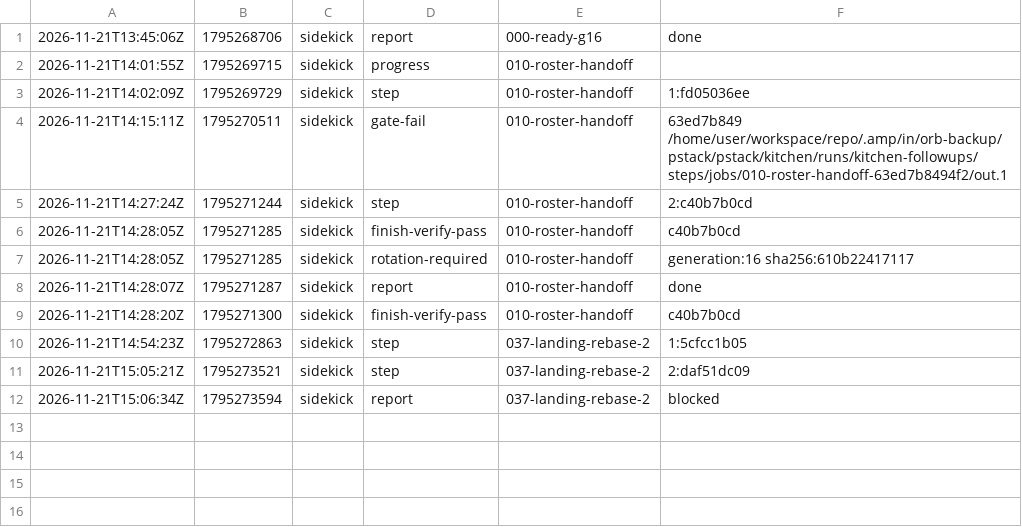
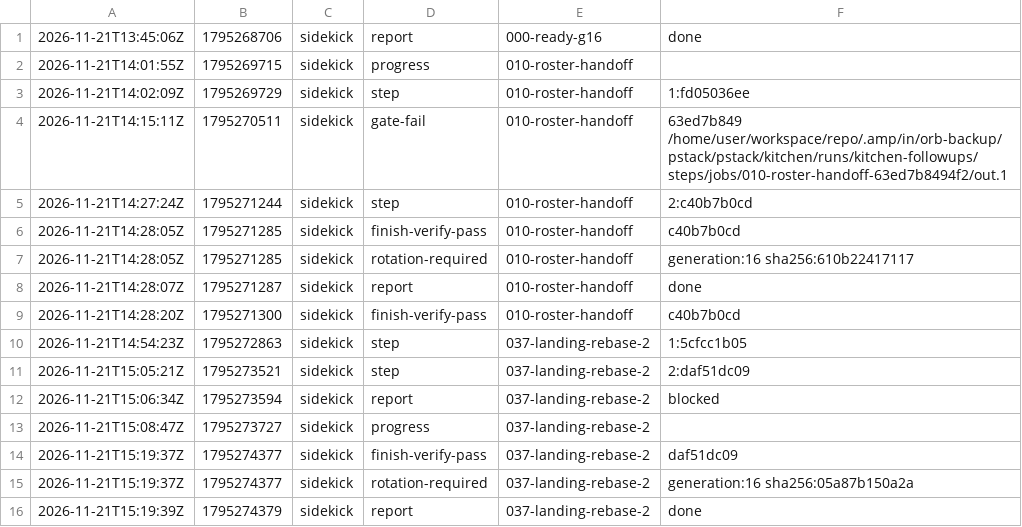
Before and after one commit to br1anchen/open-pstack, a TSV file: events/sidekick-g16.tsv, drawn as a sheet; the diff names each change by its address in the sheet, - before the commit and + after, or states it on an @@ line.

Commit message:
kitchen: sidekick publishes 5 files
Co-authored-by: Brian Chen <brianchen8990@gmail.com>

```diff
--- a/events/sidekick-g16.tsv
+++ b/events/sidekick-g16.tsv
+row 13: 2026-11-21T15:08:47Z | 1795273727 | sidekick | progress | 037-landing-rebase-2
+row 14: 2026-11-21T15:19:37Z | 1795274377 | sidekick | finish-verify-pass | 037-landing-rebase-2 | daf51dc09
+row 15: 2026-11-21T15:19:37Z | 1795274377 | sidekick | rotation-required | 037-landing-rebase-2 | generation:16 sha256:05a87b150a2a
+row 16: 2026-11-21T15:19:39Z | 1795274379 | sidekick | report | 037-landing-rebase-2 | done
```
Also changed, not shown: 4 other files.
